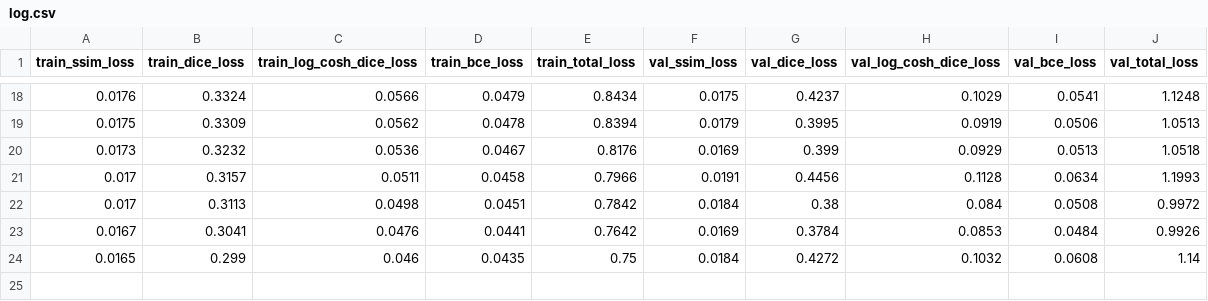
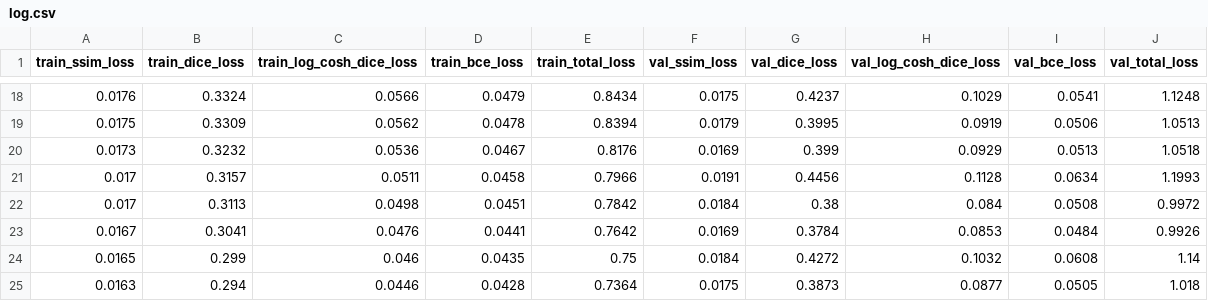
Before and after one commit to shivaiisc/Quantum_unet, a CSV file: logs/q_unet_noise/q_unet-0.1/log.csv, drawn as a sheet; only a part is shown, gaps mark what is left out.

```diff
--- a/logs/q_unet_noise/q_unet-0.1/log.csv
+++ b/logs/q_unet_noise/q_unet-0.1/log.csv
@@ -24 +24,2 @@ train_ssim_loss,train_dice_loss,train_log_cosh_dice_loss,train_bce_loss,train_to
 0.0165,0.299,0.046,0.0435,0.75,0.0184,0.4272,0.1032,0.0608,1.14
+0.0163,0.294,0.0446,0.0428,0.7364,0.0175,0.3873,0.0877,0.0505,1.018
```
Also changed, not shown: 5 other files.
